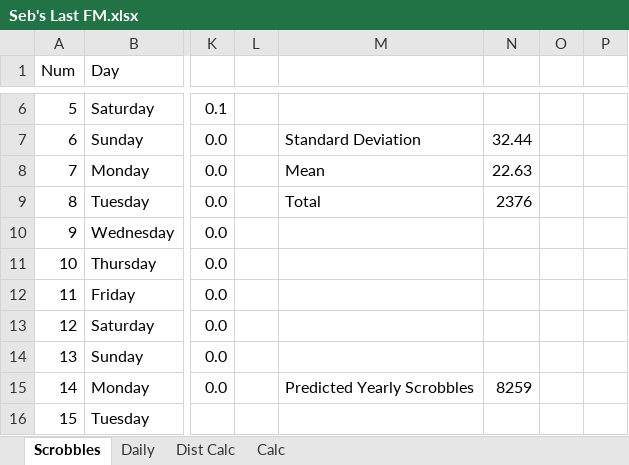
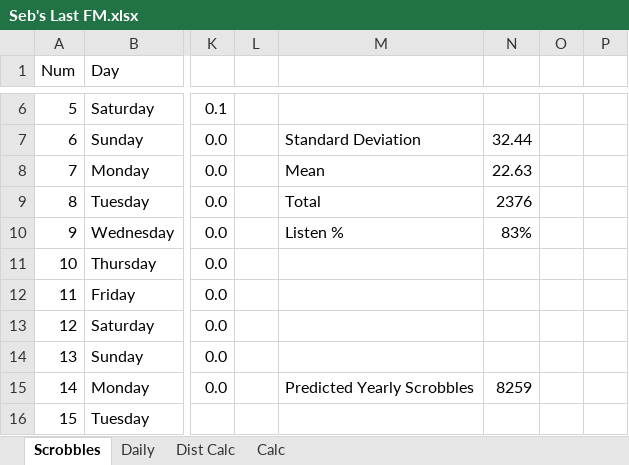
Before and after one commit to wd7512/The-Music-of-Primes, an Excel workbook: Seb's Last FM.xlsx, sheet Scrobbles, drawn as a sheet; only a part is shown, gaps mark what is left out; values as stored, in another font and other column widths than the file's, no borders; charts and pictures and conditional formats not drawn; the diff names each change by its address in the sheet, - before the commit and + after, or states it on an @@ line.

```diff
--- a/Seb's Last FM.xlsx (sheet Scrobbles)
+++ b/Seb's Last FM.xlsx (sheet Scrobbles)
-M10: (empty)
+M10: Listen %
-N10: (empty)
+N10: 83%
```
Also changed, not shown: sheet Calc, Will's Last FM.xlsx.
